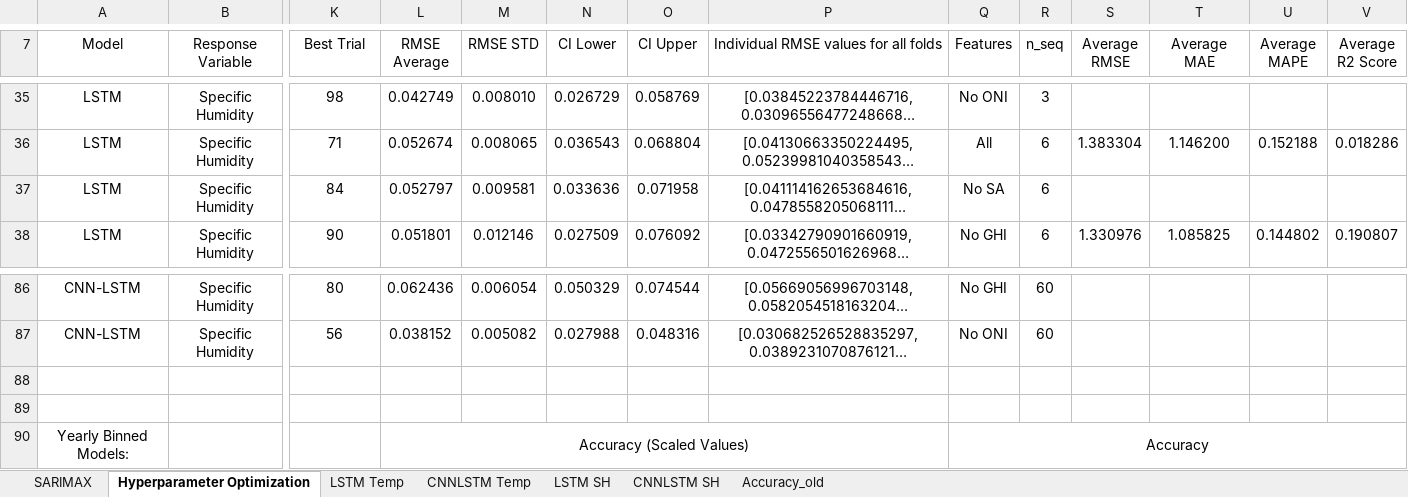
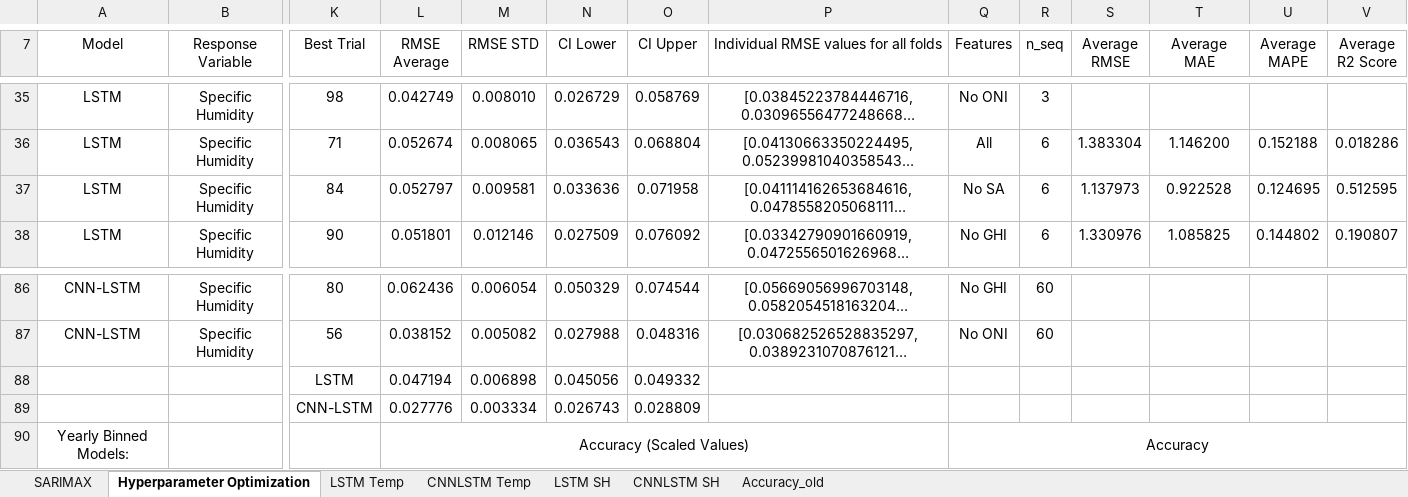
Before and after one commit to vicphysics/Temperature_and_Specific_Humidity_Prediction, an Excel workbook: Results.xlsx, sheet Hyperparameter Optimization, drawn as a sheet; only a part is shown, gaps mark what is left out; long unchanged cells end in …; values as stored, in another font and other column widths than the file's, no borders; rows hold the shown columns only; the diff covers the shown part only; the diff names each change by its address in the sheet, - before the commit and + after, or states it on an @@ line.

```diff
--- a/Results.xlsx (sheet Hyperparameter Optimization)
+++ b/Results.xlsx (sheet Hyperparameter Optimization)
-S37 (Average RMSE): (empty)
+S37 (Average RMSE): 1.137973
-T37 (Average MAE): (empty)
+T37 (Average MAE): 0.922528
-U37 (Average MAPE): (empty)
+U37 (Average MAPE): 0.124695
-V37 (Average R2 Score): (empty)
+V37 (Average R2 Score): 0.512595
-row 88: (empty)
+row 88:  |  | LSTM | 0.047194 | 0.006898 | 0.045056 | 0.049332
-row 89: (empty)
+row 89:  |  | CNN-LSTM | 0.027776 | 0.003334 | 0.026743 | 0.028809
```
Also changed, not shown: 32 edited cells elsewhere in this sheet, sheet SARIMAX, 1 other file.
